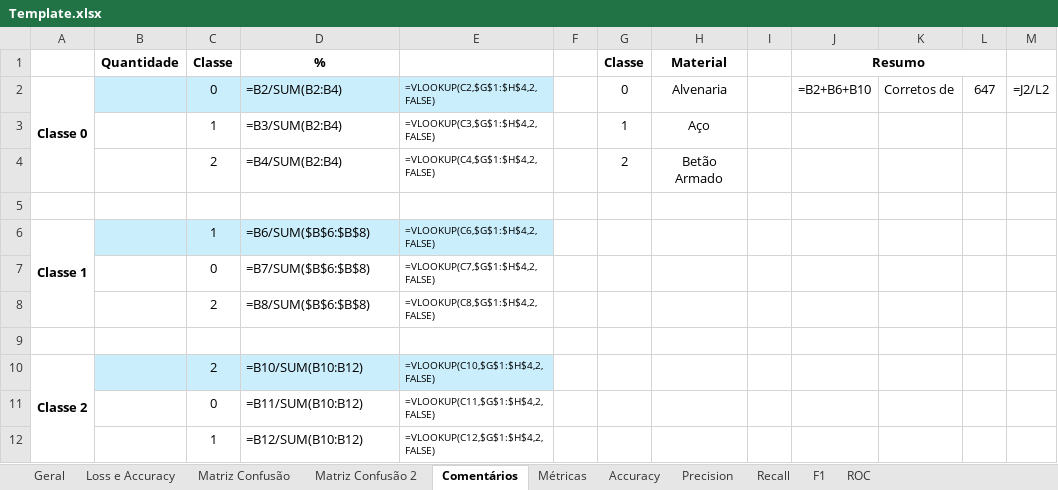
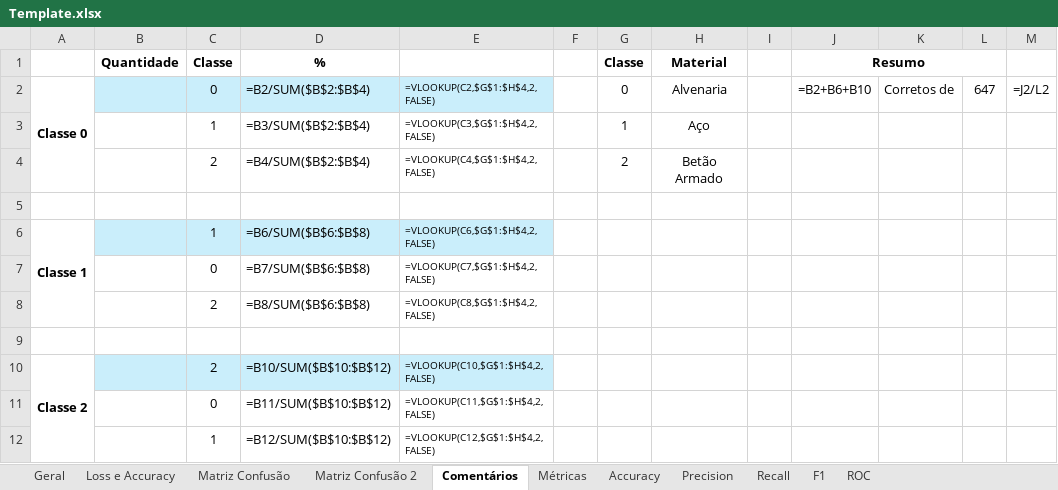
Before and after one commit to beatrizcn7/SAFENET-Bea, an Excel workbook: Resultados/Material/Template.xlsx, sheet Comentários, drawn as a sheet; values as stored, in another font and other column widths than the file's, no borders; formulas are shown in place of their values; the diff names each change by its address in the sheet, - before the commit and + after, or states it on an @@ line.

```diff
--- a/Resultados/Material/Template.xlsx (sheet Comentários)
+++ b/Resultados/Material/Template.xlsx (sheet Comentários)
-D2 (%): =B2/SUM(B2:B4)
+D2 (%): =B2/SUM($B$2:$B$4)
-D3 (%): =B3/SUM(B2:B4)
+D3 (%): =B3/SUM($B$2:$B$4)
-D4 (%): =B4/SUM(B2:B4)
+D4 (%): =B4/SUM($B$2:$B$4)
-D10 (%): =B10/SUM(B10:B12)
+D10 (%): =B10/SUM($B$10:$B$12)
-D11 (%): =B11/SUM(B10:B12)
+D11 (%): =B11/SUM($B$10:$B$12)
-D12 (%): =B12/SUM(B10:B12)
+D12 (%): =B12/SUM($B$10:$B$12)
```
Also changed, not shown: Resultados/Todos.xlsx, 44 other files.
